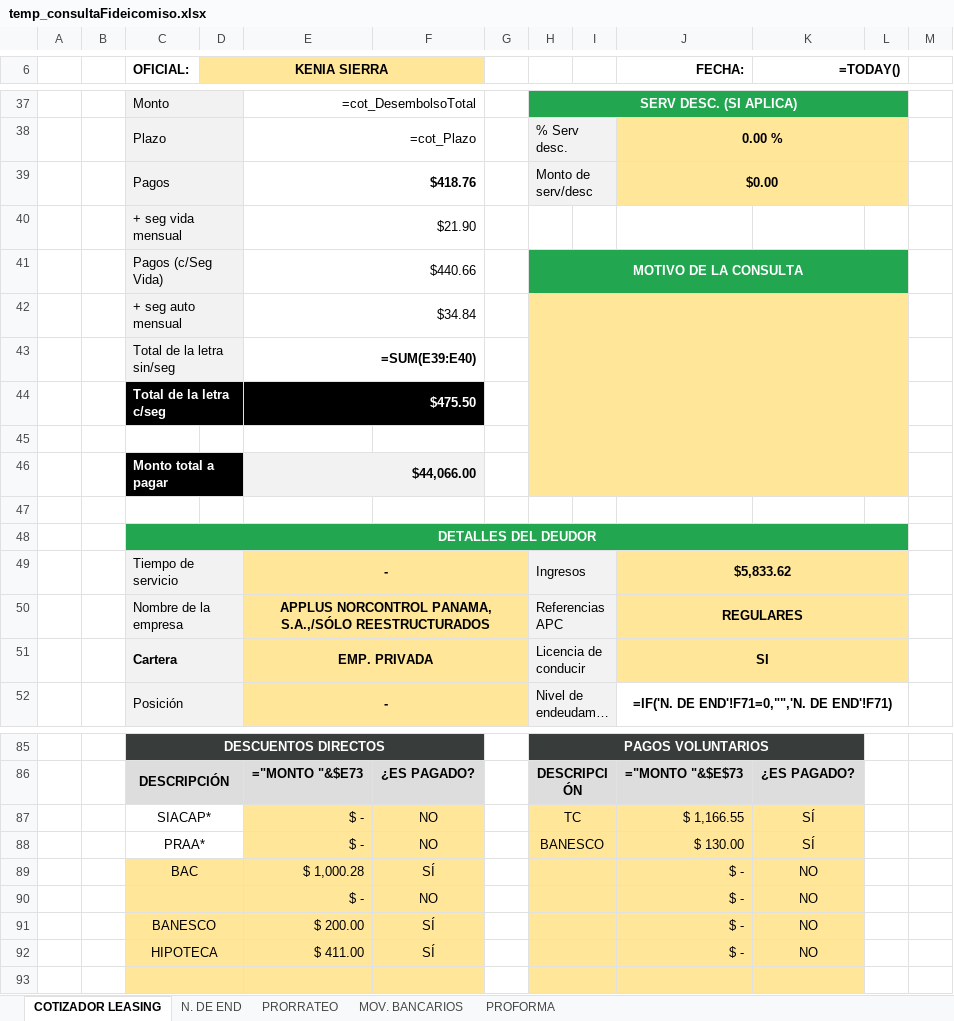
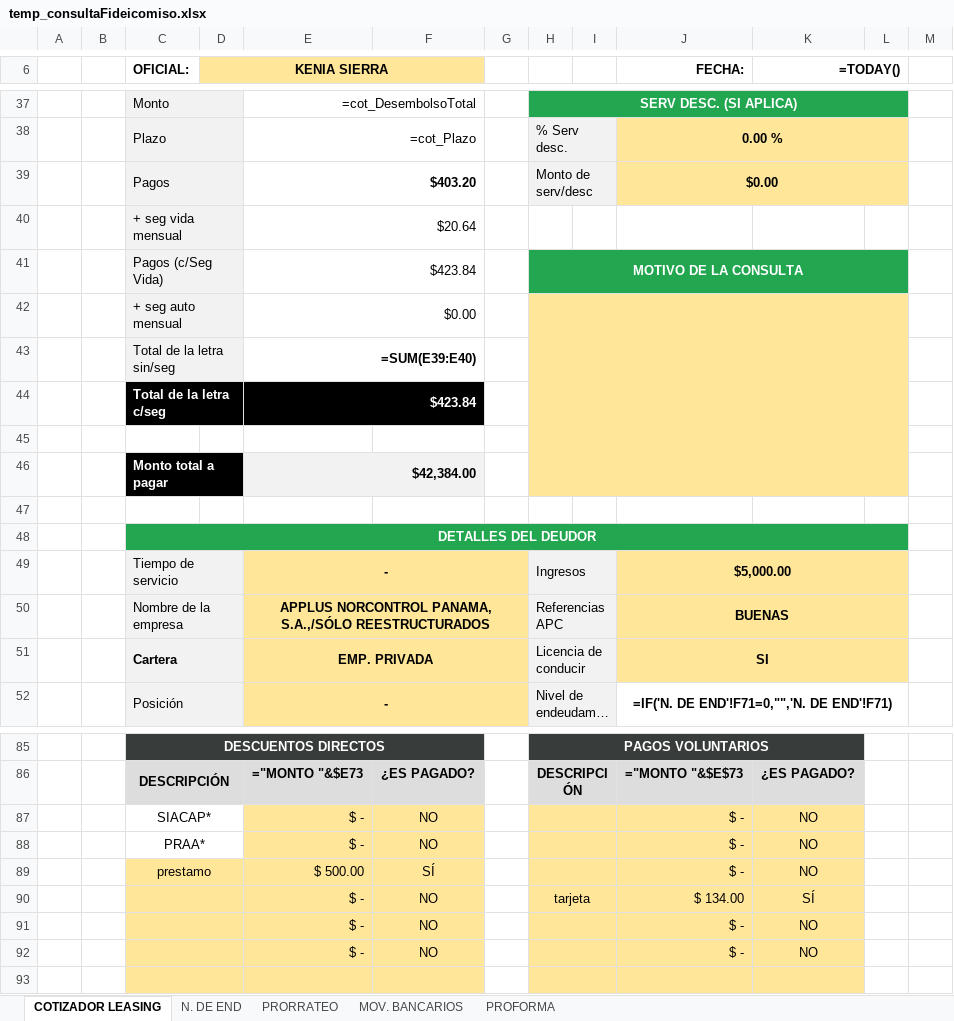
Before and after one commit to AndresRdrgz/PACIFICO, an Excel workbook: static/temp_consultaFideicomiso.xlsx, sheet COTIZADOR LEASING, drawn as a sheet; only a part is shown, gaps mark what is left out; long unchanged cells end in …; values as stored, in another font and other column widths than the file's, no borders; formulas without a stored value are shown as written; conditional formats not drawn; removed rows and columns are numbered as before the commit, all else as after; the diff covers the shown part only; the diff names each change by its address in the sheet, - before the commit and + after, or states it on an @@ line.

```diff
--- a/static/temp_consultaFideicomiso.xlsx (sheet COTIZADOR LEASING)
+++ b/static/temp_consultaFideicomiso.xlsx (sheet COTIZADOR LEASING)
-E39: $418.76
+E39: $403.20
-E40: $21.90
+E40: $20.64
-E41: $440.66
+E41: $423.84
-E42: $34.84
+E42: $0.00
-E44: $475.50
+E44: $423.84
-E46: $44,066.00
+E46: $42,384.00
-J49 (FECHA:): $5,833.62
+J49 (FECHA:): $5,000.00
-J50 (FECHA:): REGULARES
+J50 (FECHA:): BUENAS
-H87: TC
+H87: (empty)
-J87 (FECHA:): $ 1,166.55
+J87 (FECHA:): $ -
-K87:K88 (=TODAY()): SÍ
+K87:K88 (=TODAY()): NO
-H88: BANESCO
+H88: (empty)
-J88 (FECHA:): $ 130.00
+J88 (FECHA:): $ -
-C89 (OFICIAL:): BAC
+C89 (OFICIAL:): prestamo
-E89: $ 1,000.28
+E89: $ 500.00
+row 90:  |  |  |  | $ - | NO |  | tarjeta |  | $ 134.00 | SÍ
-row 91:  |  | BANESCO |  | $ 200.00 | SÍ |  |  |  | $ - | NO
-row 92:  |  | HIPOTECA |  | $ 411.00 | SÍ |  |  |  | $ - | NO
+row 92:  |  |  |  | $ - | NO |  |  |  | $ - | NO
```
Also changed, not shown: 1 added row, 1 removed row and 17 edited cells elsewhere in this sheet, 5 other files.
